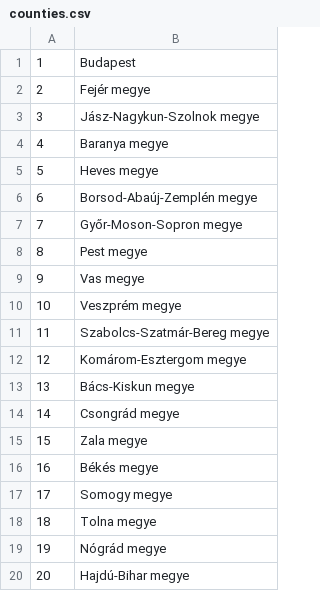
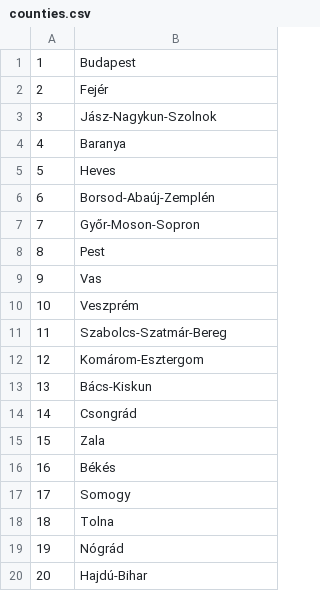
Before and after one commit to mikobalint-szbi/PawnHub, a CSV file: [Developer]/Városok és Megyék Python/CountyProject/counties.csv, drawn as a sheet.

Commit message:
Continue Settlement-County table

```diff
--- a/[Developer]/Városok és Megyék Python/CountyProject/counties.csv
+++ b/[Developer]/Városok és Megyék Python/CountyProject/counties.csv
@@ -1,20 +1,20 @@
 1;Budapest
-2;Fejér megye
-3;Jász-Nagykun-Szolnok megye
-4;Baranya megye
-5;Heves megye
-6;Borsod-Abaúj-Zemplén megye
-7;Győr-Moson-Sopron megye
-8;Pest megye
-9;Vas megye
-10;Veszprém megye
-11;Szabolcs-Szatmár-Bereg megye
-12;Komárom-Esztergom megye
-13;Bács-Kiskun megye
-14;Csongrád megye
-15;Zala megye
-16;Békés megye
-17;Somogy megye
-18;Tolna megye
-19;Nógrád megye
-20;Hajdú-Bihar megye
+2;Fejér
+3;Jász-Nagykun-Szolnok
+4;Baranya
+5;Heves
+6;Borsod-Abaúj-Zemplén
+7;Győr-Moson-Sopron
+8;Pest
+9;Vas
+10;Veszprém
+11;Szabolcs-Szatmár-Bereg
+12;Komárom-Esztergom
+13;Bács-Kiskun
+14;Csongrád
+15;Zala
+16;Békés
+17;Somogy
+18;Tolna
+19;Nógrád
+20;Hajdú-Bihar
```
Also changed, not shown: 7 other files.
